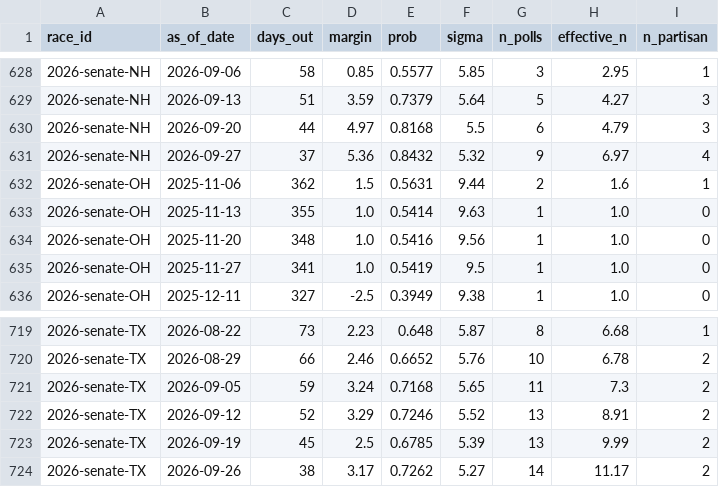
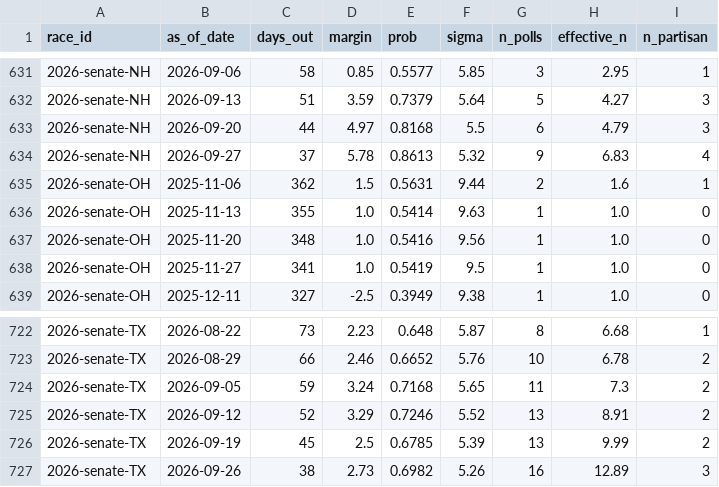
Before and after one commit to cohens714/oddsvspolls, a CSV file: data/poll_history.csv, drawn as a sheet; only a part is shown, gaps mark what is left out; the diff covers the shown part only.

```diff
--- a/data/poll_history.csv
+++ b/data/poll_history.csv
@@ -630,3 +633,3 @@ race_id,as_of_date,days_out,margin,prob,sigma,n_polls,effective_n,n_partisan
 2026-senate-NH,2026-09-20,44,4.97,0.8168,5.5,6,4.79,3
-2026-senate-NH,2026-09-27,37,5.36,0.8432,5.32,9,6.97,4
+2026-senate-NH,2026-09-27,37,5.78,0.8613,5.32,9,6.83,4
 2026-senate-OH,2025-11-06,362,1.5,0.5631,9.44,2,1.6,1
@@ -723,2 +726,2 @@ race_id,as_of_date,days_out,margin,prob,sigma,n_polls,effective_n,n_partisan
 2026-senate-TX,2026-09-19,45,2.5,0.6785,5.39,13,9.99,2
-2026-senate-TX,2026-09-26,38,3.17,0.7262,5.27,14,11.17,2
+2026-senate-TX,2026-09-26,38,2.73,0.6982,5.26,16,12.89,3
```
Also changed, not shown: 3 added rows and 12 edited cells elsewhere in this file, data/poll_averages.csv, data/poll_probabilities.csv, 2 other files.
